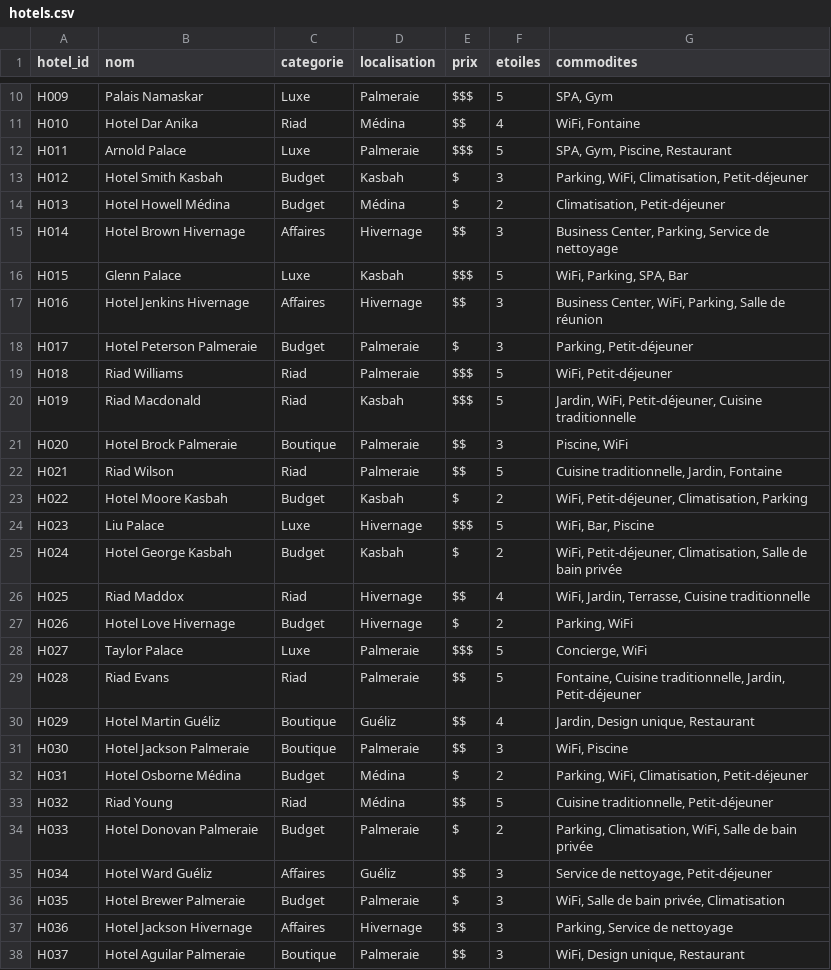
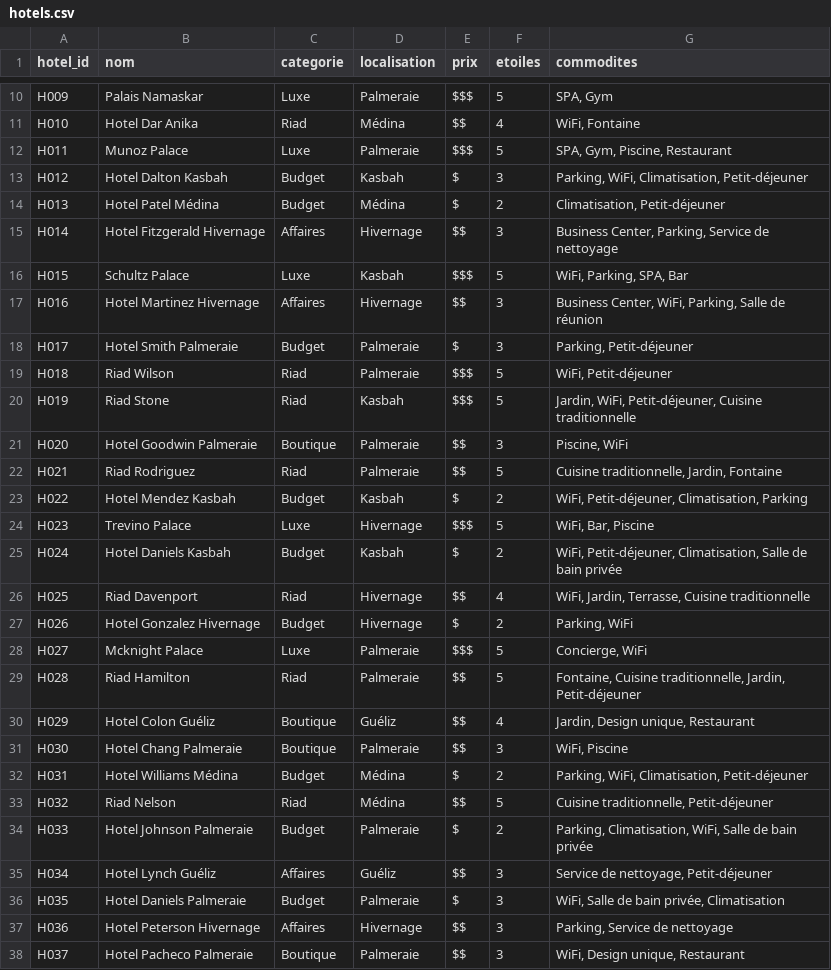
Before and after one commit to OuassourRida/Projet_AI, a CSV file: data/hotels.csv, drawn as a sheet; only a part is shown, gaps mark what is left out; the diff covers the shown part only.

```diff
--- a/data/hotels.csv
+++ b/data/hotels.csv
@@ -11,28 +11,28 @@ H009,Palais Namaskar,Luxe,Palmeraie,$$$,5,"SPA, Gym"
 H010,Hotel Dar Anika,Riad,Médina,$$,4,"WiFi, Fontaine"
-H011,Arnold Palace,Luxe,Palmeraie,$$$,5,"SPA, Gym, Piscine, Restaurant"
-H012,Hotel Smith Kasbah,Budget,Kasbah,$,3,"Parking, WiFi, Climatisation, Petit-déjeuner"
-H013,Hotel Howell Médina,Budget,Médina,$,2,"Climatisation, Petit-déjeuner"
-H014,Hotel Brown Hivernage,Affaires,Hivernage,$$,3,"Business Center, Parking, Service de nettoyage"
-H015,Glenn Palace,Luxe,Kasbah,$$$,5,"WiFi, Parking, SPA, Bar"
-H016,Hotel Jenkins Hivernage,Affaires,Hivernage,$$,3,"Business Center, WiFi, Parking, Salle de réunion"
-H017,Hotel Peterson Palmeraie,Budget,Palmeraie,$,3,"Parking, Petit-déjeuner"
-H018,Riad Williams,Riad,Palmeraie,$$$,5,"WiFi, Petit-déjeuner"
-H019,Riad Macdonald,Riad,Kasbah,$$$,5,"Jardin, WiFi, Petit-déjeuner, Cuisine traditionnelle"
-H020,Hotel Brock Palmeraie,Boutique,Palmeraie,$$,3,"Piscine, WiFi"
-H021,Riad Wilson,Riad,Palmeraie,$$,5,"Cuisine traditionnelle, Jardin, Fontaine"
-H022,Hotel Moore Kasbah,Budget,Kasbah,$,2,"WiFi, Petit-déjeuner, Climatisation, Parking"
-H023,Liu Palace,Luxe,Hivernage,$$$,5,"WiFi, Bar, Piscine"
-H024,Hotel George Kasbah,Budget,Kasbah,$,2,"WiFi, Petit-déjeuner, Climatisation, Salle de bain privée"
-H025,Riad Maddox,Riad,Hivernage,$$,4,"WiFi, Jardin, Terrasse, Cuisine traditionnelle"
-H026,Hotel Love Hivernage,Budget,Hivernage,$,2,"Parking, WiFi"
-H027,Taylor Palace,Luxe,Palmeraie,$$$,5,"Concierge, WiFi"
-H028,Riad Evans,Riad,Palmeraie,$$,5,"Fontaine, Cuisine traditionnelle, Jardin, Petit-déjeuner"
-H029,Hotel Martin Guéliz,Boutique,Guéliz,$$,4,"Jardin, Design unique, Restaurant"
-H030,Hotel Jackson Palmeraie,Boutique,Palmeraie,$$,3,"WiFi, Piscine"
-H031,Hotel Osborne Médina,Budget,Médina,$,2,"Parking, WiFi, Climatisation, Petit-déjeuner"
-H032,Riad Young,Riad,Médina,$$,5,"Cuisine traditionnelle, Petit-déjeuner"
-H033,Hotel Donovan Palmeraie,Budget,Palmeraie,$,2,"Parking, Climatisation, WiFi, Salle de bain privée"
-H034,Hotel Ward Guéliz,Affaires,Guéliz,$$,3,"Service de nettoyage, Petit-déjeuner"
-H035,Hotel Brewer Palmeraie,Budget,Palmeraie,$,3,"WiFi, Salle de bain privée, Climatisation"
-H036,Hotel Jackson Hivernage,Affaires,Hivernage,$$,3,"Parking, Service de nettoyage"
-H037,Hotel Aguilar Palmeraie,Boutique,Palmeraie,$$,3,"WiFi, Design unique, Restaurant"
+H011,Munoz Palace,Luxe,Palmeraie,$$$,5,"SPA, Gym, Piscine, Restaurant"
+H012,Hotel Dalton Kasbah,Budget,Kasbah,$,3,"Parking, WiFi, Climatisation, Petit-déjeuner"
+H013,Hotel Patel Médina,Budget,Médina,$,2,"Climatisation, Petit-déjeuner"
+H014,Hotel Fitzgerald Hivernage,Affaires,Hivernage,$$,3,"Business Center, Parking, Service de nettoyage"
+H015,Schultz Palace,Luxe,Kasbah,$$$,5,"WiFi, Parking, SPA, Bar"
+H016,Hotel Martinez Hivernage,Affaires,Hivernage,$$,3,"Business Center, WiFi, Parking, Salle de réunion"
+H017,Hotel Smith Palmeraie,Budget,Palmeraie,$,3,"Parking, Petit-déjeuner"
+H018,Riad Wilson,Riad,Palmeraie,$$$,5,"WiFi, Petit-déjeuner"
+H019,Riad Stone,Riad,Kasbah,$$$,5,"Jardin, WiFi, Petit-déjeuner, Cuisine traditionnelle"
+H020,Hotel Goodwin Palmeraie,Boutique,Palmeraie,$$,3,"Piscine, WiFi"
+H021,Riad Rodriguez,Riad,Palmeraie,$$,5,"Cuisine traditionnelle, Jardin, Fontaine"
+H022,Hotel Mendez Kasbah,Budget,Kasbah,$,2,"WiFi, Petit-déjeuner, Climatisation, Parking"
+H023,Trevino Palace,Luxe,Hivernage,$$$,5,"WiFi, Bar, Piscine"
+H024,Hotel Daniels Kasbah,Budget,Kasbah,$,2,"WiFi, Petit-déjeuner, Climatisation, Salle de bain privée"
+H025,Riad Davenport,Riad,Hivernage,$$,4,"WiFi, Jardin, Terrasse, Cuisine traditionnelle"
+H026,Hotel Gonzalez Hivernage,Budget,Hivernage,$,2,"Parking, WiFi"
+H027,Mcknight Palace,Luxe,Palmeraie,$$$,5,"Concierge, WiFi"
+H028,Riad Hamilton,Riad,Palmeraie,$$,5,"Fontaine, Cuisine traditionnelle, Jardin, Petit-déjeuner"
+H029,Hotel Colon Guéliz,Boutique,Guéliz,$$,4,"Jardin, Design unique, Restaurant"
+H030,Hotel Chang Palmeraie,Boutique,Palmeraie,$$,3,"WiFi, Piscine"
+H031,Hotel Williams Médina,Budget,Médina,$,2,"Parking, WiFi, Climatisation, Petit-déjeuner"
+H032,Riad Nelson,Riad,Médina,$$,5,"Cuisine traditionnelle, Petit-déjeuner"
+H033,Hotel Johnson Palmeraie,Budget,Palmeraie,$,2,"Parking, Climatisation, WiFi, Salle de bain privée"
+H034,Hotel Lynch Guéliz,Affaires,Guéliz,$$,3,"Service de nettoyage, Petit-déjeuner"
+H035,Hotel Daniels Palmeraie,Budget,Palmeraie,$,3,"WiFi, Salle de bain privée, Climatisation"
+H036,Hotel Peterson Hivernage,Affaires,Hivernage,$$,3,"Parking, Service de nettoyage"
+H037,Hotel Pacheco Palmeraie,Boutique,Palmeraie,$$,3,"WiFi, Design unique, Restaurant"
```
Also changed, not shown: 43 edited cells elsewhere in this file, data/users.csv, 18 other files.
